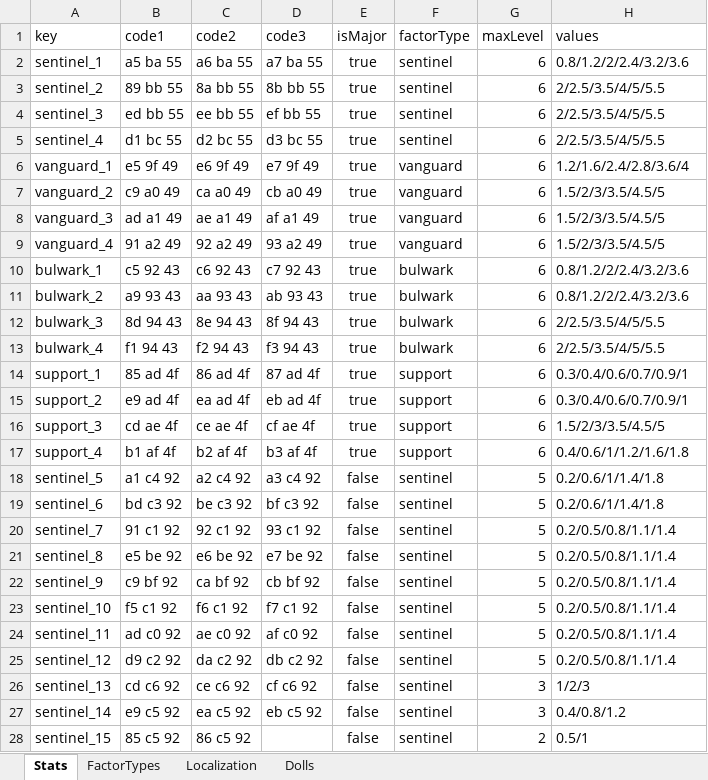
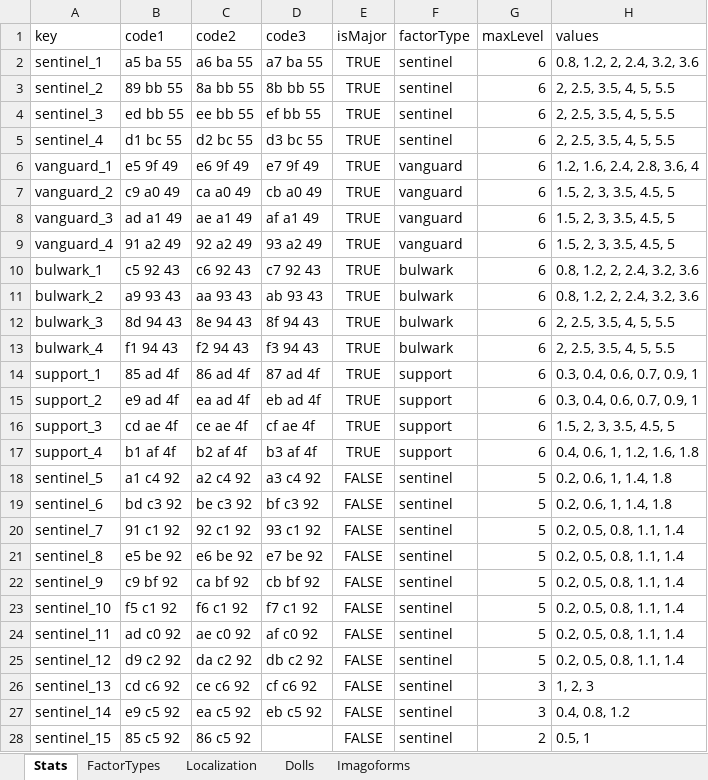
Before and after one commit to lambdalamshare/lambdalamshare.github.io, an Excel workbook: assets/rpfv-data.xlsx, sheet Stats, drawn as a sheet; only a part is shown; values as stored, in another font and other column widths than the file's, no borders; charts and pictures and table styles not drawn; the diff covers the shown part only; the diff names each change by its address in the sheet, - before the commit and + after, or states it on an @@ line.

```diff
--- a/assets/rpfv-data.xlsx (sheet Stats)
+++ b/assets/rpfv-data.xlsx (sheet Stats)
+sheet tab: Imagoforms
-E2:E17 (isMajor): true
+E2:E17 (isMajor): TRUE
-H2 (values): 0.8/1.2/2/2.4/3.2/3.6
+H2 (values): 0.8, 1.2, 2, 2.4, 3.2, 3.6
-H3:H5 (values): 2/2.5/3.5/4/5/5.5
+H3:H5 (values): 2, 2.5, 3.5, 4, 5, 5.5
-H6 (values): 1.2/1.6/2.4/2.8/3.6/4
+H6 (values): 1.2, 1.6, 2.4, 2.8, 3.6, 4
-H7:H9 (values): 1.5/2/3/3.5/4.5/5
+H7:H9 (values): 1.5, 2, 3, 3.5, 4.5, 5
-H10:H11 (values): 0.8/1.2/2/2.4/3.2/3.6
+H10:H11 (values): 0.8, 1.2, 2, 2.4, 3.2, 3.6
-H12:H13 (values): 2/2.5/3.5/4/5/5.5
+H12:H13 (values): 2, 2.5, 3.5, 4, 5, 5.5
-H14:H15 (values): 0.3/0.4/0.6/0.7/0.9/1
+H14:H15 (values): 0.3, 0.4, 0.6, 0.7, 0.9, 1
-H16 (values): 1.5/2/3/3.5/4.5/5
+H16 (values): 1.5, 2, 3, 3.5, 4.5, 5
-H17 (values): 0.4/0.6/1/1.2/1.6/1.8
+H17 (values): 0.4, 0.6, 1, 1.2, 1.6, 1.8
-E18:E28 (isMajor): false
+E18:E28 (isMajor): FALSE
-H18:H19 (values): 0.2/0.6/1/1.4/1.8
+H18:H19 (values): 0.2, 0.6, 1, 1.4, 1.8
-H20:H25 (values): 0.2/0.5/0.8/1.1/1.4
+H20:H25 (values): 0.2, 0.5, 0.8, 1.1, 1.4
-H26 (values): 1/2/3
+H26 (values): 1, 2, 3
-H27 (values): 0.4/0.8/1.2
+H27 (values): 0.4, 0.8, 1.2
-H28 (values): 0.5/1
+H28 (values): 0.5, 1
```
Also changed, not shown: 66 edited cells elsewhere in this sheet, sheet Dolls, sheet Localization, sheet FactorTypes, charts or pictures, 6 other files.
